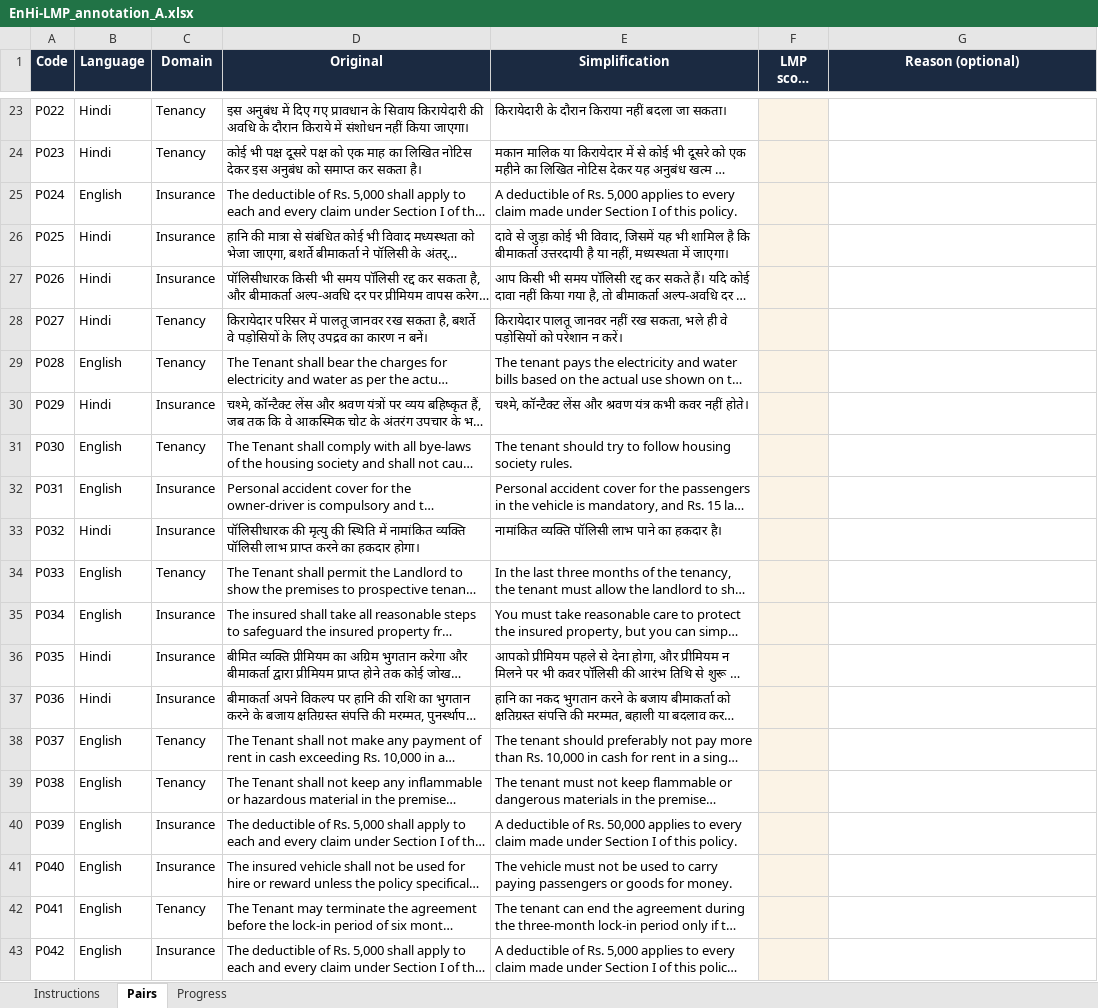
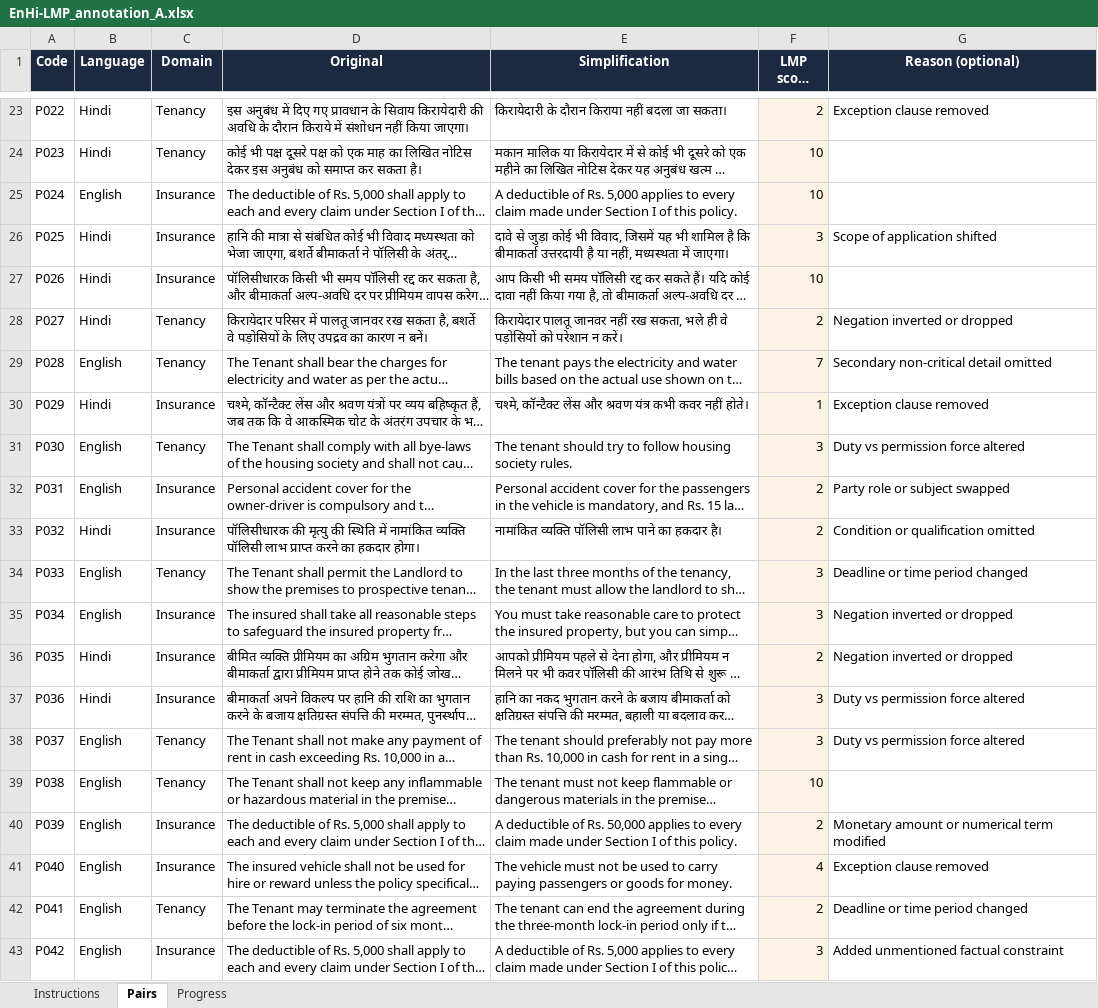
Before and after one commit to udbhav968-creator/NLP_RESERACH_WORK, an Excel workbook: annotation/EnHi-LMP_annotation_A.xlsx, sheet Pairs, drawn as a sheet; only a part is shown, gaps mark what is left out; long unchanged cells end in …; values as stored, in another font and other column widths than the file's, no borders; the diff covers the shown part only; the diff names each change by its address in the sheet, - before the commit and + after, or states it on an @@ line.

```diff
--- a/annotation/EnHi-LMP_annotation_A.xlsx (sheet Pairs)
+++ b/annotation/EnHi-LMP_annotation_A.xlsx (sheet Pairs)
-F23 (LMP score (1–10)): (empty)
+F23 (LMP score (1–10)): 2
-G23 (Reason (optional)): (empty)
+G23 (Reason (optional)): Exception clause removed
-F24:F25 (LMP score (1–10)): (empty)
+F24:F25 (LMP score (1–10)): 10
-F26 (LMP score (1–10)): (empty)
+F26 (LMP score (1–10)): 3
-G26 (Reason (optional)): (empty)
+G26 (Reason (optional)): Scope of application shifted
-F27 (LMP score (1–10)): (empty)
+F27 (LMP score (1–10)): 10
-F28 (LMP score (1–10)): (empty)
+F28 (LMP score (1–10)): 2
-G28 (Reason (optional)): (empty)
+G28 (Reason (optional)): Negation inverted or dropped
-F29 (LMP score (1–10)): (empty)
+F29 (LMP score (1–10)): 7
-G29 (Reason (optional)): (empty)
+G29 (Reason (optional)): Secondary non-critical detail omitted
-F30 (LMP score (1–10)): (empty)
+F30 (LMP score (1–10)): 1
-G30 (Reason (optional)): (empty)
+G30 (Reason (optional)): Exception clause removed
-F31 (LMP score (1–10)): (empty)
+F31 (LMP score (1–10)): 3
-G31 (Reason (optional)): (empty)
+G31 (Reason (optional)): Duty vs permission force altered
-F32:F33 (LMP score (1–10)): (empty)
+F32:F33 (LMP score (1–10)): 2
-G32 (Reason (optional)): (empty)
+G32 (Reason (optional)): Party role or subject swapped
-G33 (Reason (optional)): (empty)
+G33 (Reason (optional)): Condition or qualification omitted
-F34:F35 (LMP score (1–10)): (empty)
+F34:F35 (LMP score (1–10)): 3
-G34 (Reason (optional)): (empty)
+G34 (Reason (optional)): Deadline or time period changed
-G35:G36 (Reason (optional)): (empty)
+G35:G36 (Reason (optional)): Negation inverted or dropped
-F36 (LMP score (1–10)): (empty)
+F36 (LMP score (1–10)): 2
-F37:F38 (LMP score (1–10)): (empty)
+F37:F38 (LMP score (1–10)): 3
-G37:G38 (Reason (optional)): (empty)
+G37:G38 (Reason (optional)): Duty vs permission force altered
-F39 (LMP score (1–10)): (empty)
+F39 (LMP score (1–10)): 10
-F40 (LMP score (1–10)): (empty)
+F40 (LMP score (1–10)): 2
-G40 (Reason (optional)): (empty)
+G40 (Reason (optional)): Monetary amount or numerical term modified
-F41 (LMP score (1–10)): (empty)
+F41 (LMP score (1–10)): 4
-G41 (Reason (optional)): (empty)
+G41 (Reason (optional)): Exception clause removed
-F42 (LMP score (1–10)): (empty)
+F42 (LMP score (1–10)): 2
-G42 (Reason (optional)): (empty)
+G42 (Reason (optional)): Deadline or time period changed
-F43 (LMP score (1–10)): (empty)
+F43 (LMP score (1–10)): 3
-G43 (Reason (optional)): (empty)
+G43 (Reason (optional)): Added unmentioned factual constraint
```
Also changed, not shown: 1082 edited cells elsewhere in this sheet, annotation/EnHi-LMP_annotation_B.xlsx, 13 other files.
